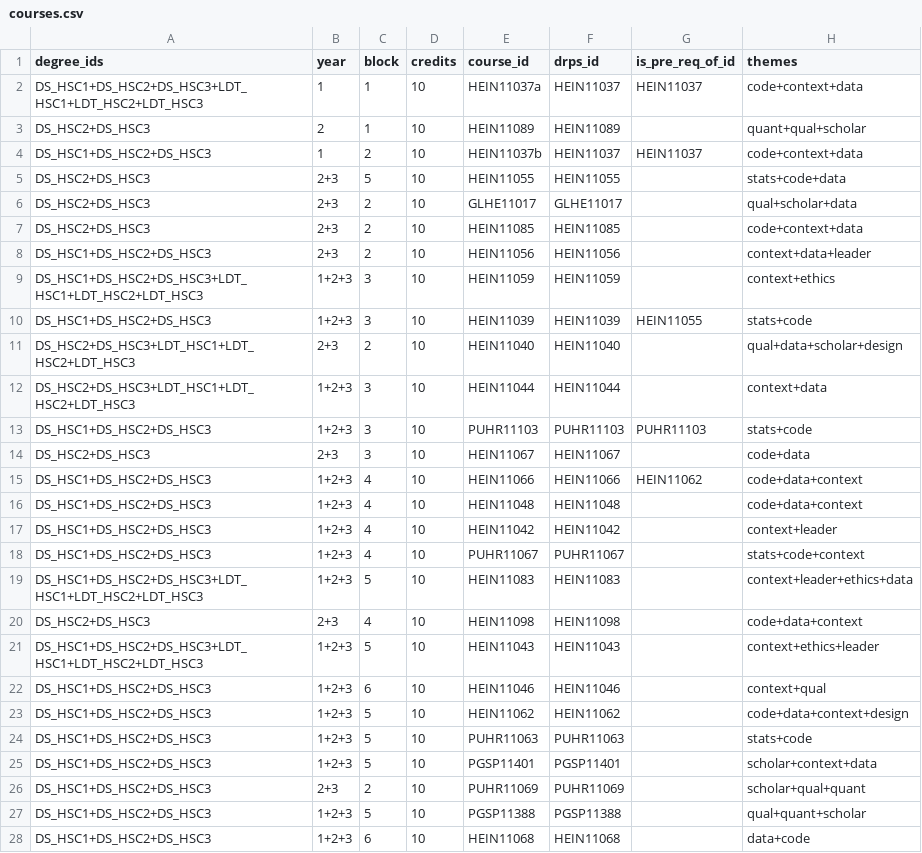
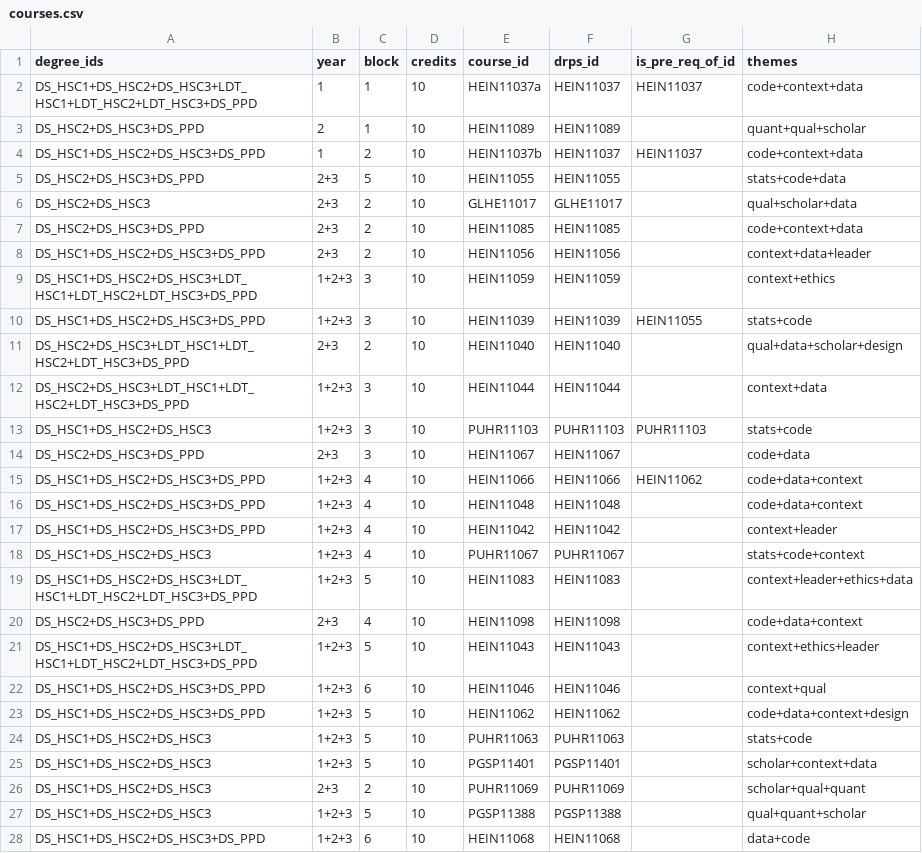
Before and after one commit to DDI-Talent/course-dashboard, a CSV file: data/courses.csv, drawn as a sheet; only a part is shown; the diff covers the shown part only; the diff names each change by its address in the sheet, - before the commit and + after, or states it on an @@ line.

```diff
--- a/data/courses.csv
+++ b/data/courses.csv
-A2 (degree_ids): DS_HSC1+DS_HSC2+DS_HSC3+LDT_HSC1+LDT_HSC2+LDT_HSC3
+A2 (degree_ids): DS_HSC1+DS_HSC2+DS_HSC3+LDT_HSC1+LDT_HSC2+LDT_HSC3+DS_PPD
-A3 (degree_ids): DS_HSC2+DS_HSC3
+A3 (degree_ids): DS_HSC2+DS_HSC3+DS_PPD
-A4 (degree_ids): DS_HSC1+DS_HSC2+DS_HSC3
+A4 (degree_ids): DS_HSC1+DS_HSC2+DS_HSC3+DS_PPD
-A5 (degree_ids): DS_HSC2+DS_HSC3
+A5 (degree_ids): DS_HSC2+DS_HSC3+DS_PPD
-A7 (degree_ids): DS_HSC2+DS_HSC3
+A7 (degree_ids): DS_HSC2+DS_HSC3+DS_PPD
-A8 (degree_ids): DS_HSC1+DS_HSC2+DS_HSC3
+A8 (degree_ids): DS_HSC1+DS_HSC2+DS_HSC3+DS_PPD
-A9 (degree_ids): DS_HSC1+DS_HSC2+DS_HSC3+LDT_HSC1+LDT_HSC2+LDT_HSC3
+A9 (degree_ids): DS_HSC1+DS_HSC2+DS_HSC3+LDT_HSC1+LDT_HSC2+LDT_HSC3+DS_PPD
-A10 (degree_ids): DS_HSC1+DS_HSC2+DS_HSC3
+A10 (degree_ids): DS_HSC1+DS_HSC2+DS_HSC3+DS_PPD
-A11:A12 (degree_ids): DS_HSC2+DS_HSC3+LDT_HSC1+LDT_HSC2+LDT_HSC3
+A11:A12 (degree_ids): DS_HSC2+DS_HSC3+LDT_HSC1+LDT_HSC2+LDT_HSC3+DS_PPD
-A14 (degree_ids): DS_HSC2+DS_HSC3
+A14 (degree_ids): DS_HSC2+DS_HSC3+DS_PPD
-A15:A17 (degree_ids): DS_HSC1+DS_HSC2+DS_HSC3
+A15:A17 (degree_ids): DS_HSC1+DS_HSC2+DS_HSC3+DS_PPD
-A19 (degree_ids): DS_HSC1+DS_HSC2+DS_HSC3+LDT_HSC1+LDT_HSC2+LDT_HSC3
+A19 (degree_ids): DS_HSC1+DS_HSC2+DS_HSC3+LDT_HSC1+LDT_HSC2+LDT_HSC3+DS_PPD
-A20 (degree_ids): DS_HSC2+DS_HSC3
+A20 (degree_ids): DS_HSC2+DS_HSC3+DS_PPD
-A21 (degree_ids): DS_HSC1+DS_HSC2+DS_HSC3+LDT_HSC1+LDT_HSC2+LDT_HSC3
+A21 (degree_ids): DS_HSC1+DS_HSC2+DS_HSC3+LDT_HSC1+LDT_HSC2+LDT_HSC3+DS_PPD
-A22:A23 (degree_ids): DS_HSC1+DS_HSC2+DS_HSC3
+A22:A23 (degree_ids): DS_HSC1+DS_HSC2+DS_HSC3+DS_PPD
-A28 (degree_ids): DS_HSC1+DS_HSC2+DS_HSC3
+A28 (degree_ids): DS_HSC1+DS_HSC2+DS_HSC3+DS_PPD
```
Also changed, not shown: 11 edited cells elsewhere in this file, data/degrees.csv, data/personas.csv, 2 other files.
